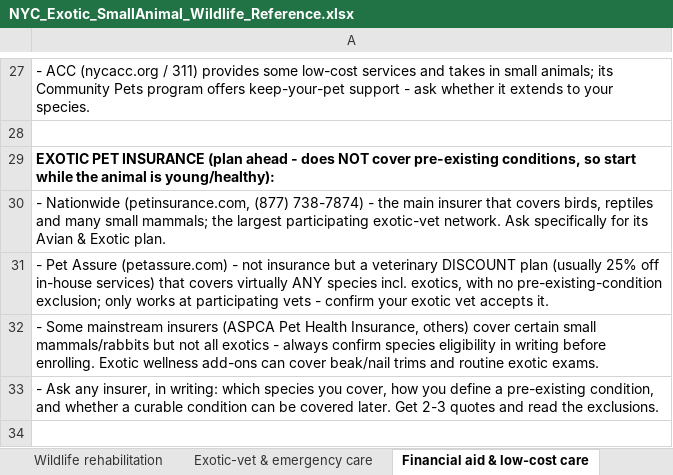
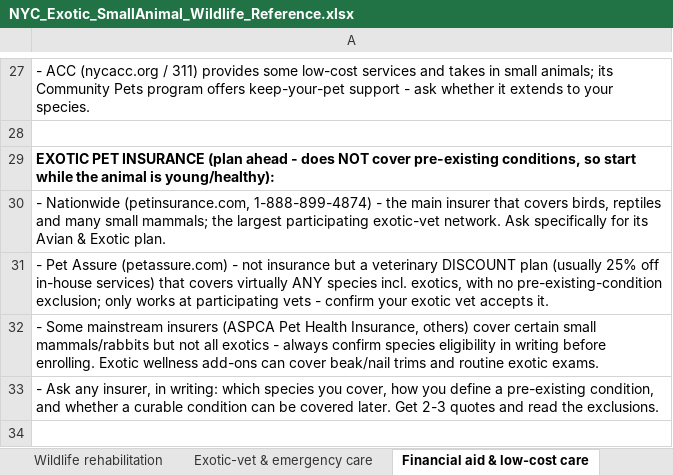
Before and after one commit to btaylor62000-spec/nyc-animal-rescue, an Excel workbook: research/NYC_Exotic_SmallAnimal_Wildlife_Reference.xlsx, sheet Financial aid & low-cost care, drawn as a sheet; only a part is shown, gaps mark what is left out; values as stored, in another font and other column widths than the file's, no borders; the diff covers the shown part only; the diff names each change by its address in the sheet, - before the commit and + after, or states it on an @@ line.

```diff
--- a/research/NYC_Exotic_SmallAnimal_Wildlife_Reference.xlsx (sheet Financial aid & low-cost care)
+++ b/research/NYC_Exotic_SmallAnimal_Wildlife_Reference.xlsx (sheet Financial aid & low-cost care)
-A30: …Nationwide (petinsurance.com, (877) 738-7874) - the…
+A30: …Nationwide (petinsurance.com, 1-888-899-4874) - the…
```
Also changed, not shown: 28 added rows elsewhere in this sheet, research/NYC_Cat_Rescue_TNR_Reference.xlsx, research/NYC_Dog_Rescue_Reference.xlsx, 7 other files.
